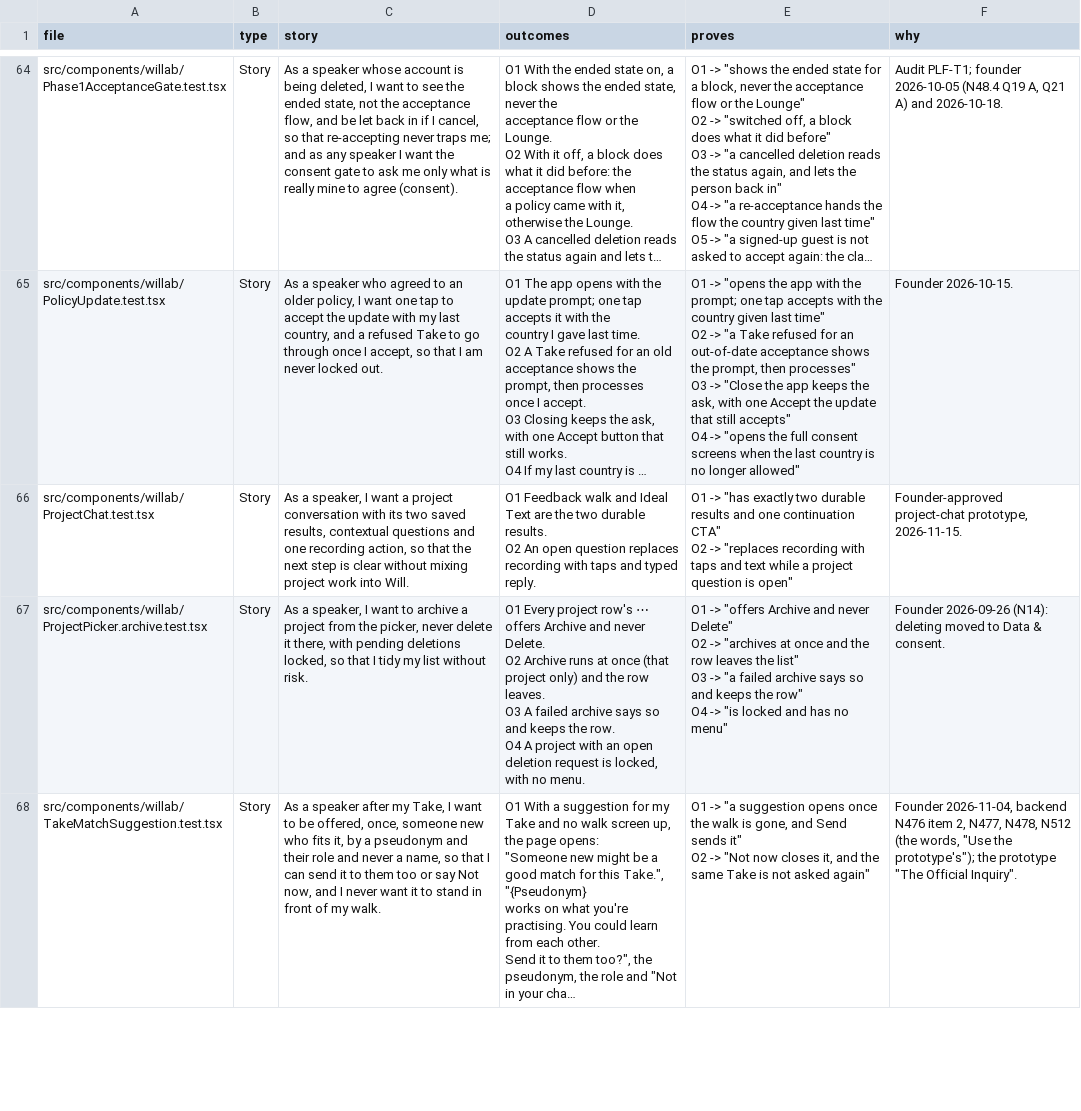
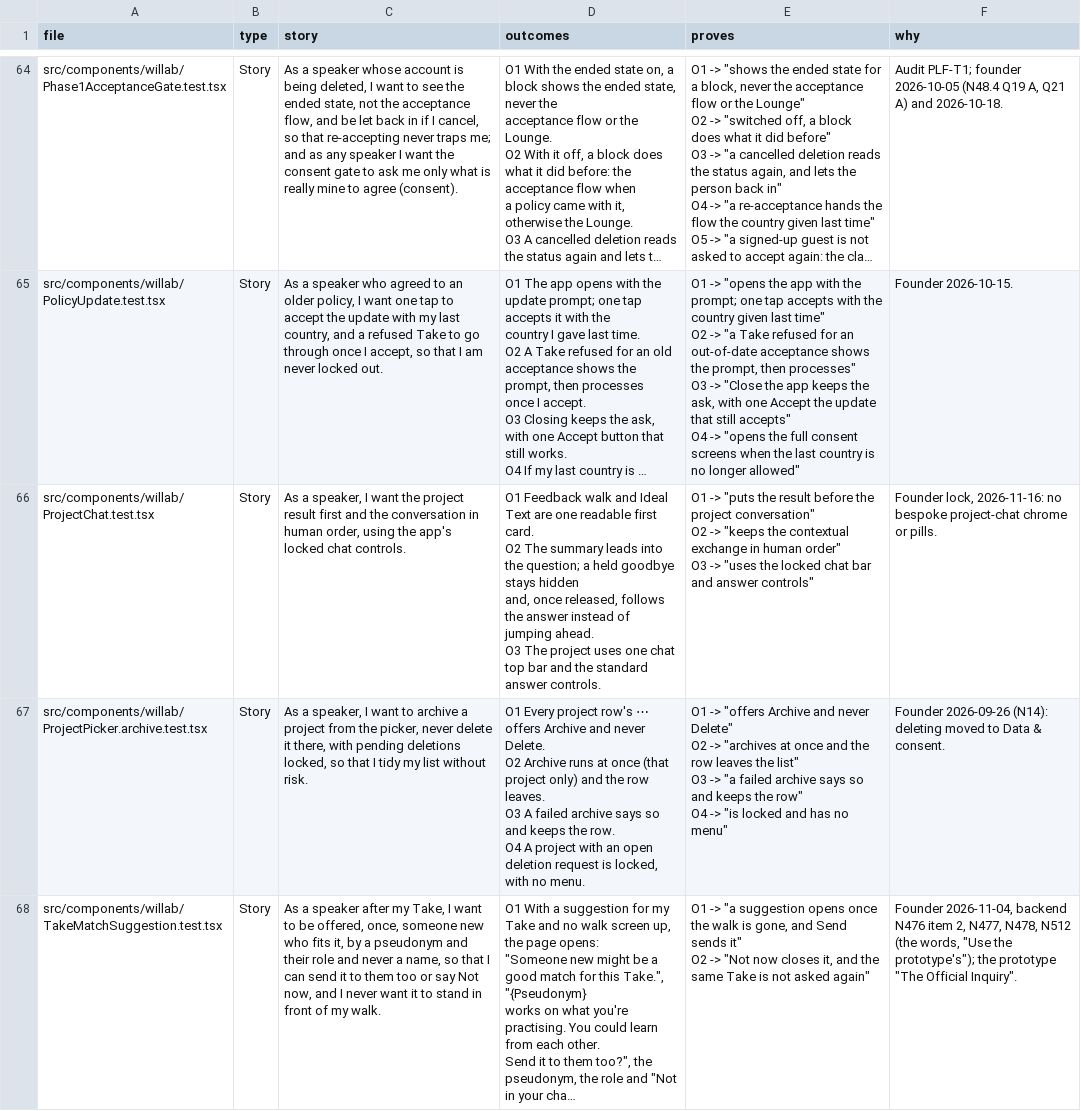
Before and after one commit to wilplus/frontend-cursor, a CSV file: docs/TEST-STORIES.csv, drawn as a sheet; only a part is shown, gaps mark what is left out; long unchanged cells end in …; ↵ is a line break in a cell; the diff covers the shown part only; the diff names each change by its address in the sheet, - before the commit and + after, or states it on an @@ line.

Commit message:
Fix project chat order and localized recording controls
Founder-Approved: Polish recording copy, 2026-11-16

```diff
--- a/docs/TEST-STORIES.csv
+++ b/docs/TEST-STORIES.csv
-C66 (story): …I want a project conversation with its two saved results, contextual questions and one recording action, so that the next step is clear without mixing project work into Will.
+C66 (story): …I want the project result first and the conversation in human order, using the app's locked chat controls.
-D66 (outcomes): …Text are the two durable results. ↵ O2 An open question replaces recording with taps and typed reply.
+D66 (outcomes): …Text are one readable first card. ↵ O2 The summary leads into the question; a held goodbye stays hidden ↵ and, once released, follows the answer instead of jumping ahead. ↵ O3 The project uses one chat top bar and the standard answer controls.
-E66 (proves): O1 -> "has exactly two durable results and one continuation CTA" ↵ O2 -> "replaces recording with taps and text while a project question is open"
+E66 (proves): O1 -> "puts the result before the project conversation" ↵ O2 -> "keeps the contextual exchange in human order" ↵ O3 -> "uses the locked chat bar and answer controls"
-F66 (why): Founder-approved project-chat prototype, 2026-11-15.
+F66 (why): Founder lock, 2026-11-16: no bespoke project-chat chrome or pills.
```
Also changed, not shown: 4 edited cells elsewhere in this file, 19 other files.
